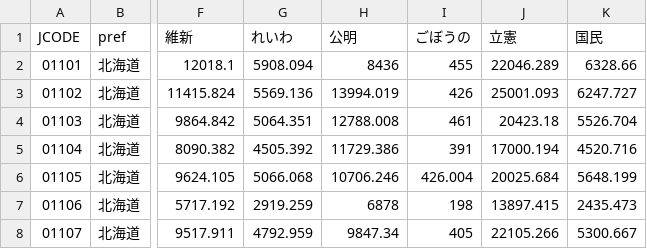
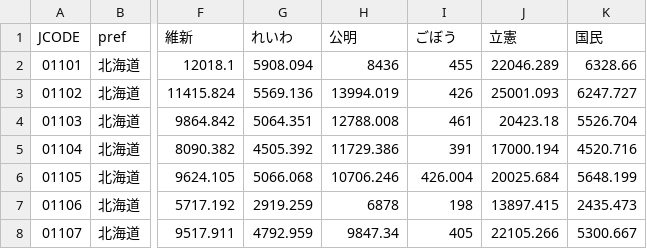
Before and after one commit to igproj-fusion/R-gis, a CSV file: Election2022.csv, drawn as a sheet; only a part is shown, gaps mark what is left out; the diff names each change by its address in the sheet, - before the commit and + after, or states it on an @@ line.

Commit message:
Update Election2022.csv

```diff
--- a/Election2022.csv
+++ b/Election2022.csv
-I1: ごぼうの
+I1: ごぼう
```
